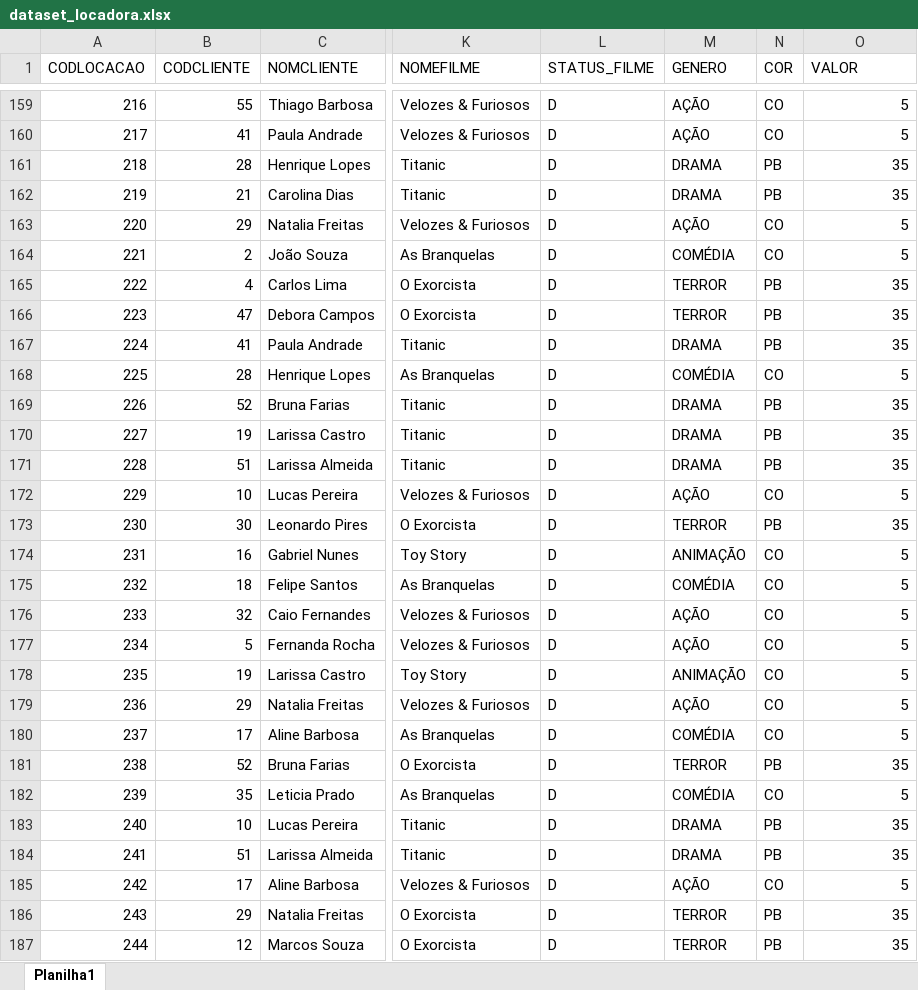
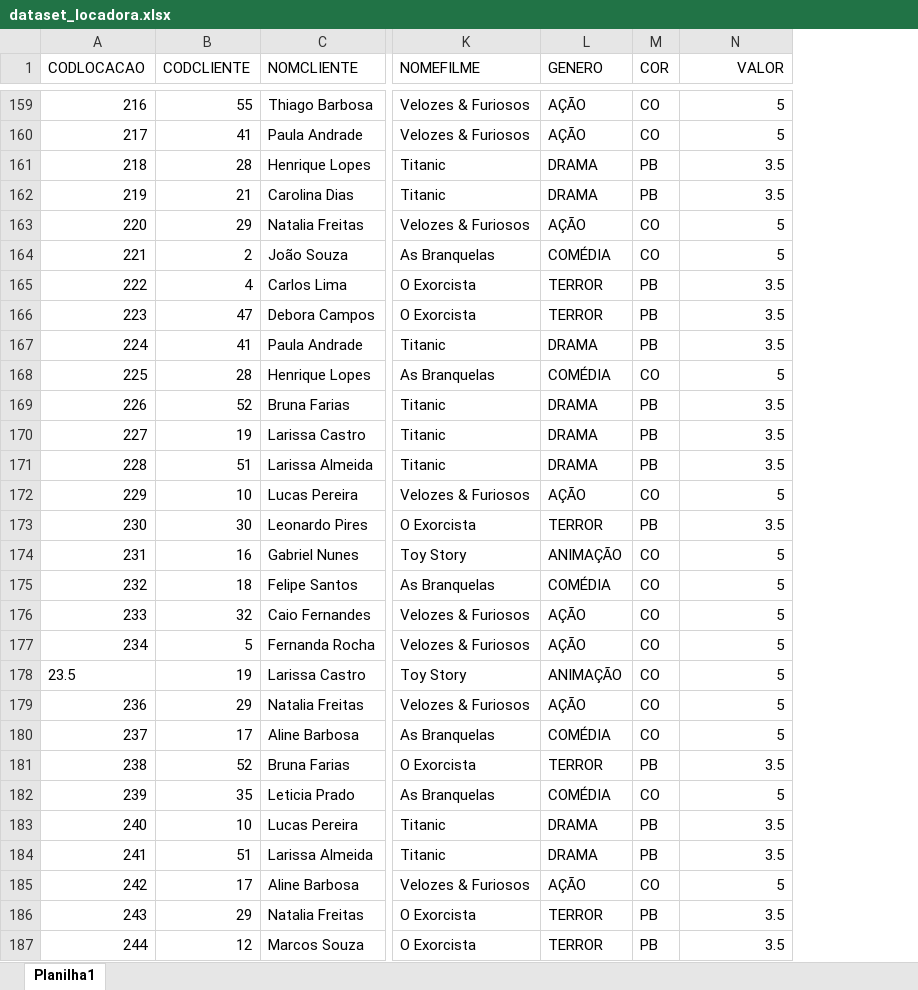
Before and after one commit to marialicer/locadora-sql, an Excel workbook: data/dataset_locadora.xlsx, sheet Planilha1, drawn as a sheet; only a part is shown, gaps mark what is left out; values as stored, in another font and other column widths than the file's, no borders; removed rows and columns are numbered as before the commit, all else as after; the diff covers the shown part only; the diff names each change by its address in the sheet, - before the commit and + after, or states it on an @@ line.

```diff
--- a/data/dataset_locadora.xlsx (sheet Planilha1)
+++ b/data/dataset_locadora.xlsx (sheet Planilha1)
-column L (STATUS_FILME), rows 159-187: all D
-N1 alignment: left
+N1 alignment: right
-N161:N162 (VALOR): 35
+N161:N162 (VALOR): 3.5
-N165:N167 (VALOR): 35
+N165:N167 (VALOR): 3.5
-N169:N171 (VALOR): 35
+N169:N171 (VALOR): 3.5
-N173 (VALOR): 35
+N173 (VALOR): 3.5
-A178 (CODLOCACAO): 235
+A178 (CODLOCACAO): 23.5
-N181 (VALOR): 35
+N181 (VALOR): 3.5
-N183:N184 (VALOR): 35
+N183:N184 (VALOR): 3.5
-N186:N187 (VALOR): 35
+N186:N187 (VALOR): 3.5
```
Also changed, not shown: 74 edited cells elsewhere in this sheet, 8 other files.
